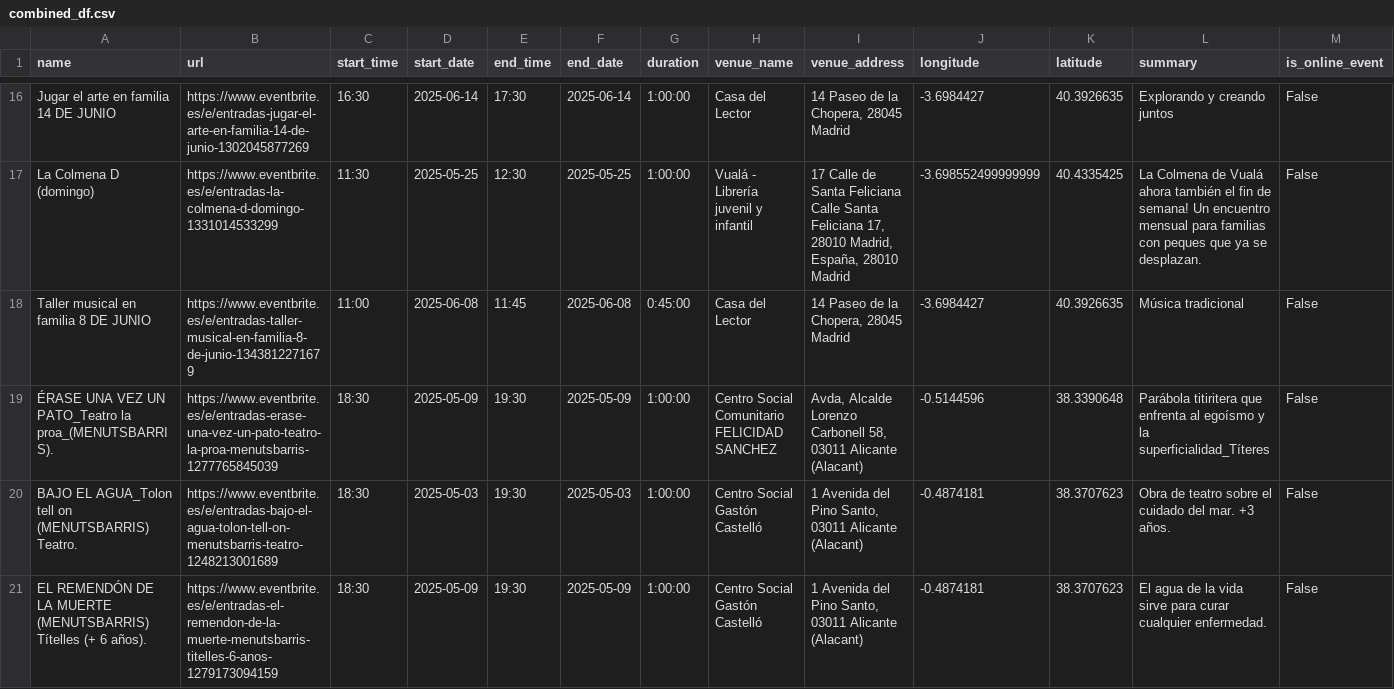
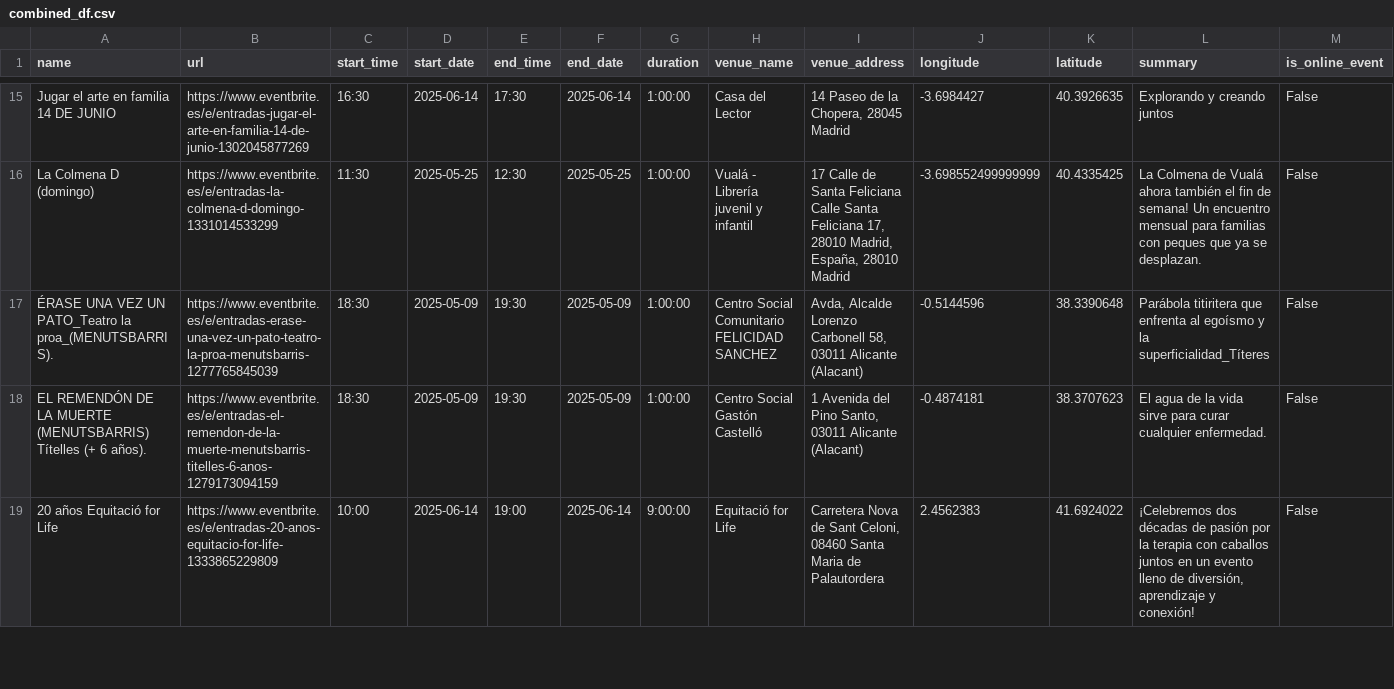
Before and after one commit to fpalvim/proyecto_tripulaciones, a CSV file: data/raw/combined_df.csv, drawn as a sheet; only a part is shown, gaps mark what is left out; removed rows and columns are numbered as before the commit, all else as after; rows hold the shown columns only; the diff covers the shown part only; the diff names each change by its address in the sheet, - before the commit and + after, or states it on an @@ line.

Commit message:
updating database, creation tehe categories column, added more events type (cinemas and parks)

```diff
--- a/data/raw/combined_df.csv
+++ b/data/raw/combined_df.csv
@@ row 18 moved to row 11: Taller musical en familia 8 DE JUNIO @@
-row 20: BAJO EL AGUA_Tolon tell on (MENUTSBARRIS) Teatro. | https://www.eventbrite.es/e/entradas-bajo-el-agua-tolon-tell-on-menutsbarris-teatro-1248213001689 | 18:30 | 2025-05-03 | 19:30 | 2025-05-03 | 1:00:00 | Centro Social Gastón Castelló | 1 Avenida del Pino Santo, 03011 Alicante (Alacant) | -0.4874181 | 38.3707623 | Obra de teatro sobre el cuidado del mar. +3 años. | False
+row 19: 20 años Equitació for Life | https://www.eventbrite.es/e/entradas-20-anos-equitacio-for-life-1333865229809 | 10:00 | 2025-06-14 | 19:00 | 2025-06-14 | 9:00:00 | Equitació for Life | Carretera Nova de Sant Celoni, 08460 Santa Maria de Palautordera | 2.4562383 | 41.6924022 | ¡Celebremos dos décadas de pasión por la terapia con caballos juntos en un evento lleno de diversión, aprendizaje y conexión! | False
```
Also changed, not shown: 2 added rows, 4 removed rows, 3 moved rows and 10 edited cells elsewhere in this file, 13 other files.
